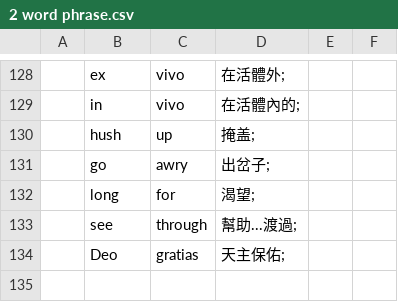
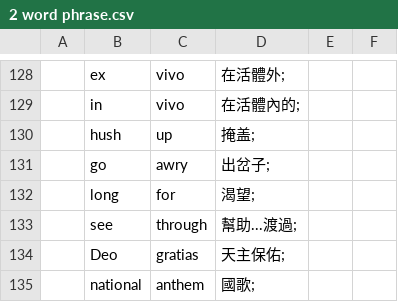
Before and after one commit to yhnnd/wordlab, a CSV file: Files/lang/phrases/2 word phrase.csv, drawn as a sheet; only a part is shown, gaps mark what is left out; the diff names each change by its address in the sheet, - before the commit and + after, or states it on an @@ line.

```diff
--- a/Files/lang/phrases/2 word phrase.csv
+++ b/Files/lang/phrases/2 word phrase.csv
+row 135:  | national | anthem | 國歌;
```
Also changed, not shown: Files/lang/ch/chinese4.csv, Files/lang/ch/chinese5.csv, 1 other file.
